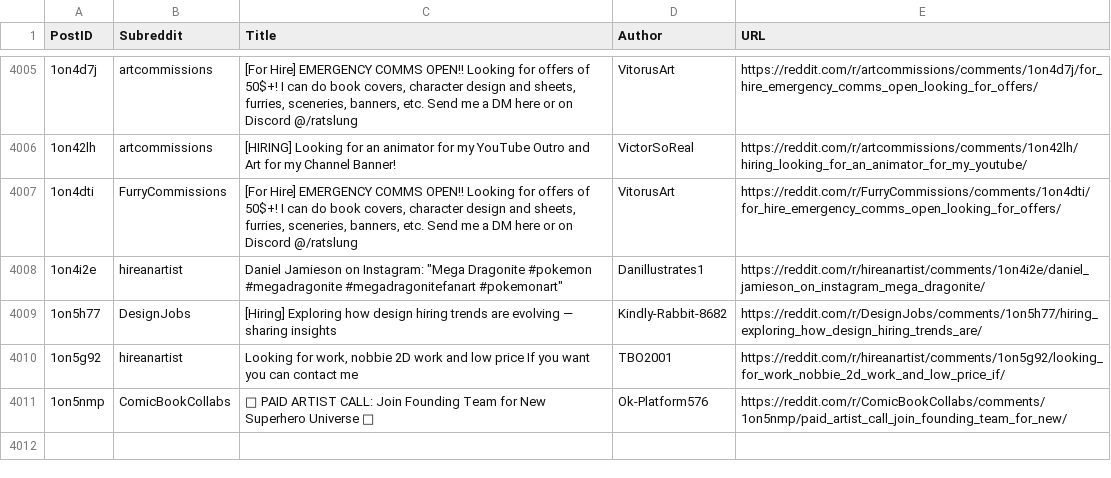
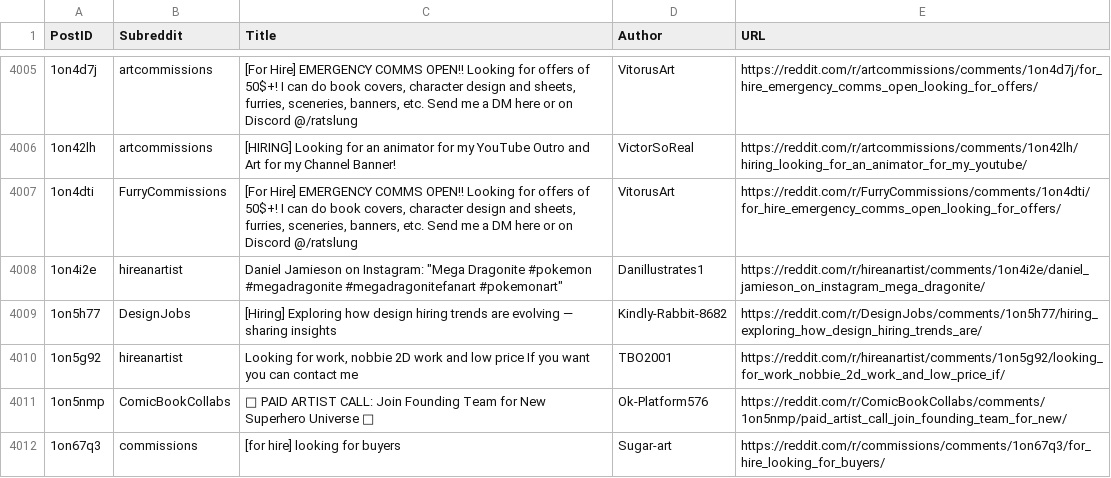
Before and after one commit to Jack0fcodes/LFA, a CSV file: posts_reddit.csv, drawn as a sheet; only a part is shown, gaps mark what is left out; the diff names each change by its address in the sheet, - before the commit and + after, or states it on an @@ line.

```diff
--- a/posts_reddit.csv
+++ b/posts_reddit.csv
+row 4012: 1on67q3 | commissions | [for hire] looking for buyers | Sugar-art | https://reddit.com/r/commissions/comments/1on67q3/for_hire_looking_for_buyers/
```
